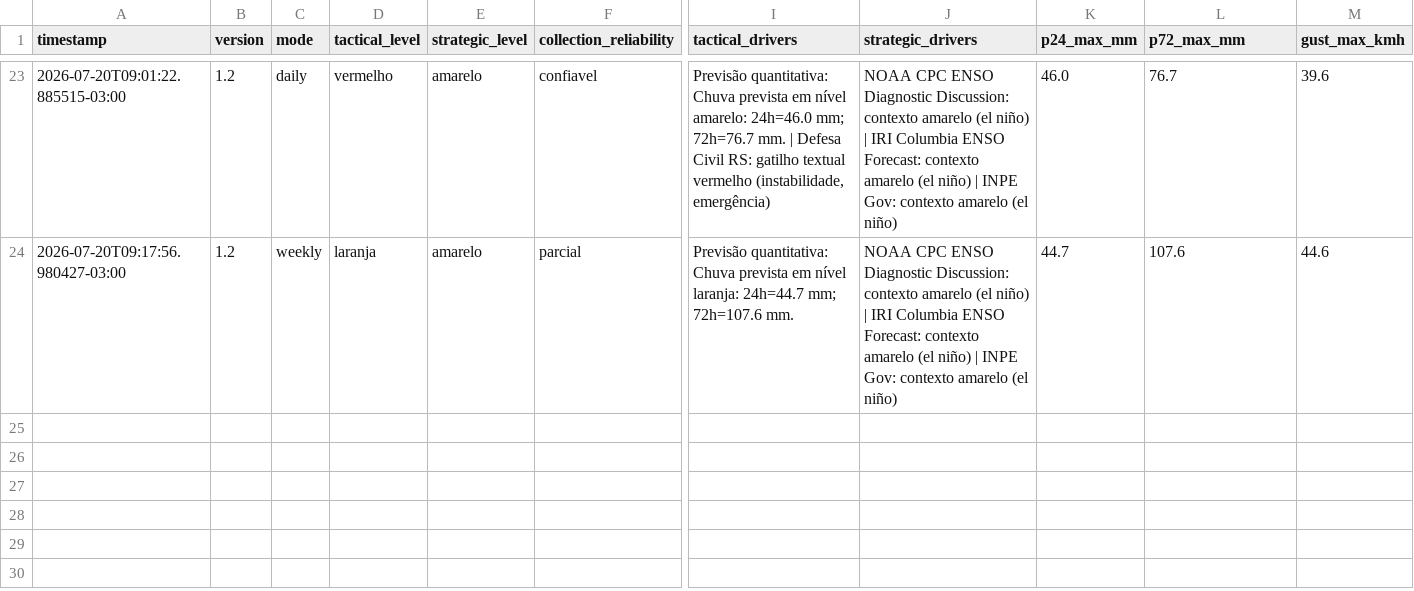
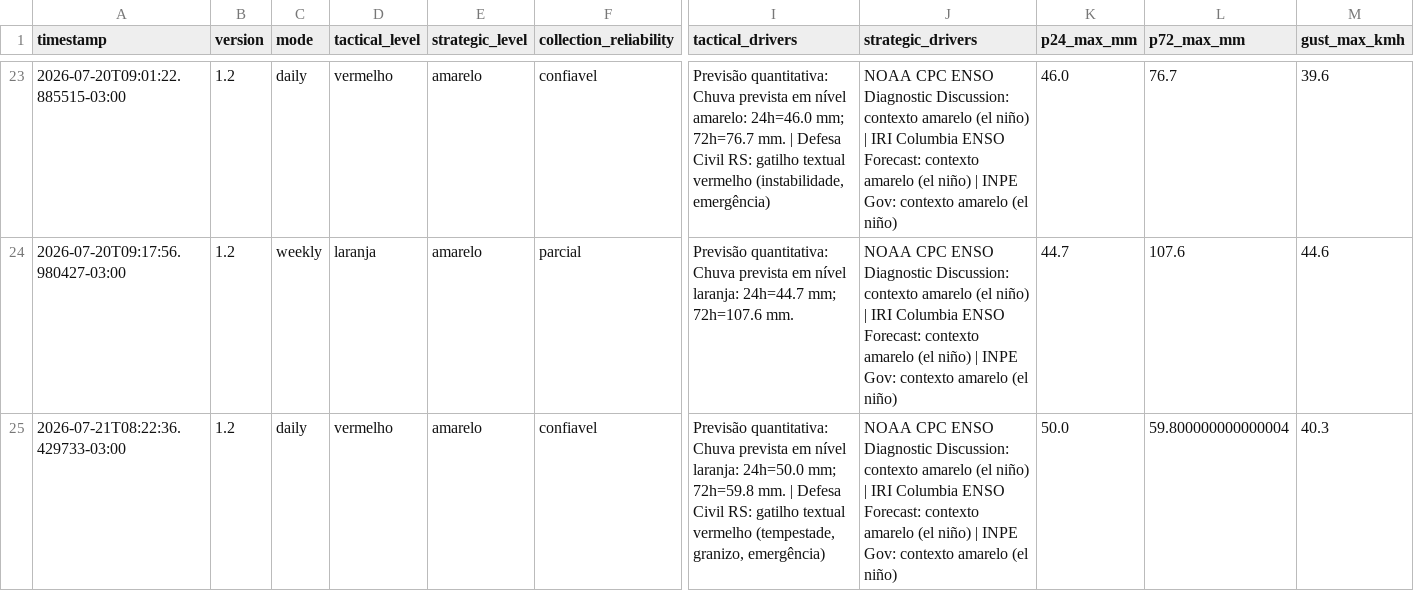
Before and after one commit to wagnerapcosta/elnino-poa-robot, a CSV file: data/history.csv, drawn as a sheet; only a part is shown, gaps mark what is left out; rows hold the shown columns only; the diff names each change by its address in the sheet, - before the commit and + after, or states it on an @@ line.

```diff
--- a/data/history.csv
+++ b/data/history.csv
+row 25: 2026-07-21T08:22:36.429733-03:00 | 1.2 | daily | vermelho | amarelo | confiavel | Previsão quantitativa: Chuva prevista em nível laranja: 24h=50.0 mm; 72h=59.8 mm. | Defesa Civil RS: gatilho textual vermelho (tempestade, granizo, emergência) | NOAA CPC ENSO Diagnostic Discussion: contexto amarelo (el niño) | IRI Columbia ENSO Forecast: contexto amarelo (el niño) | INPE Gov: contexto amarelo (el niño) | 50.0 | 59.800000000000004 | 40.3
```
